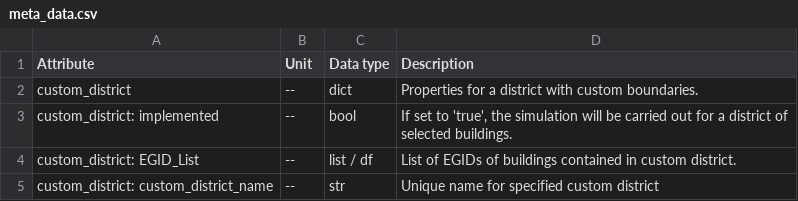
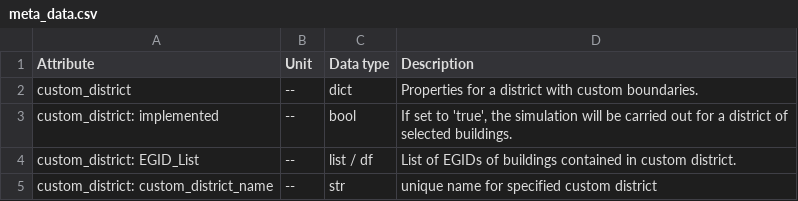
Before and after one commit to HSLUDEM/DEM_Documentation, a CSV file: docs/source/model_architecture/input_csv/meta_data.csv, drawn as a sheet; the diff names each change by its address in the sheet, - before the commit and + after, or states it on an @@ line.

```diff
--- a/docs/source/model_architecture/input_csv/meta_data.csv
+++ b/docs/source/model_architecture/input_csv/meta_data.csv
-D5 (Description): Unique name for specified custom district
+D5 (Description): unique name for specified custom district
```
Also changed, not shown: docs/source/model_architecture/input_csv/anaerobic_digestion_upgrade_hydrogen.csv, docs/source/model_architecture/input_csv/district_heating.csv, 29 other files.
